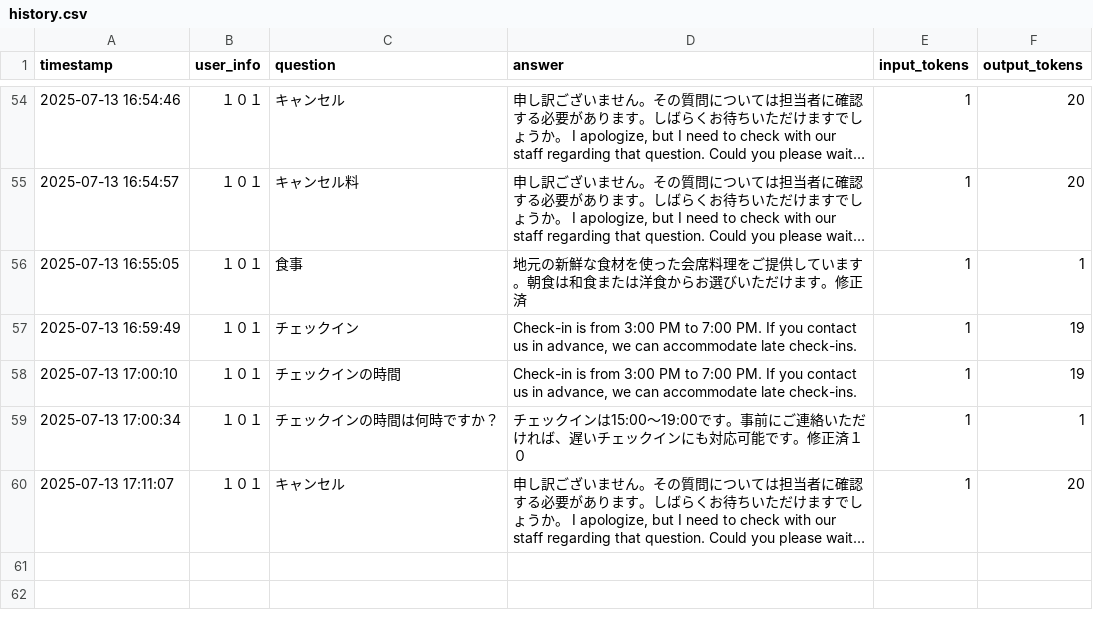
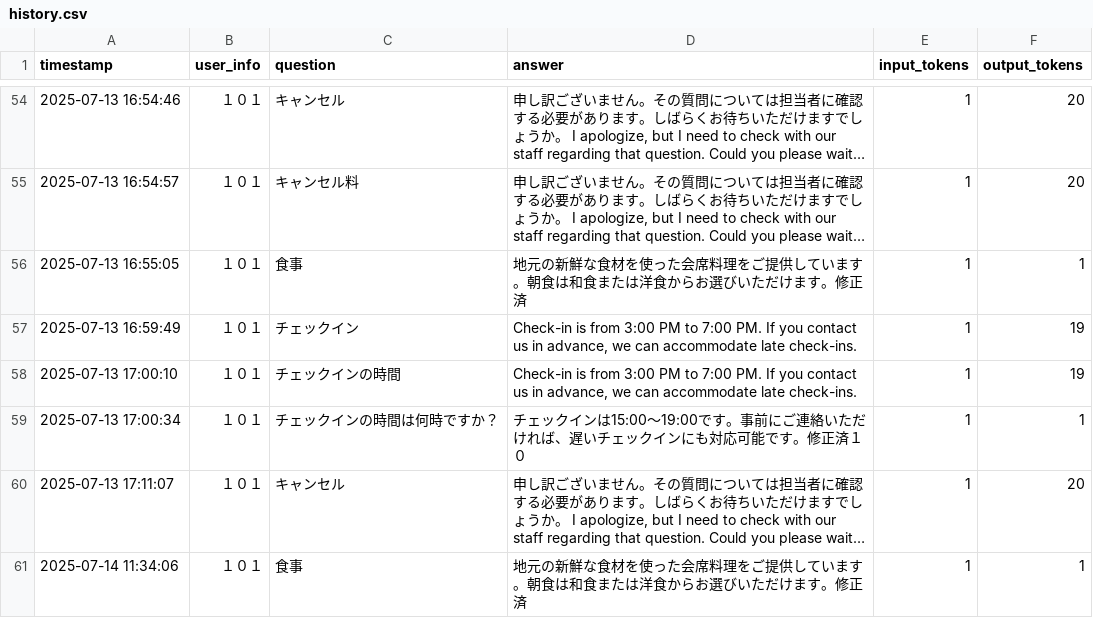
Before and after one commit to NEXT-001/ryokan-faq-bot, a CSV file: data/companies/demo-company/history.csv, drawn as a sheet; only a part is shown, gaps mark what is left out; long unchanged cells end in …; the diff names each change by its address in the sheet, - before the commit and + after, or states it on an @@ line.

```diff
--- a/data/companies/demo-company/history.csv
+++ b/data/companies/demo-company/history.csv
+row 61: 2025-07-14 11:34:06 | １０１ | 食事 | 地元の新鮮な食材を使った会席料理をご提供しています。朝食は和食または洋食からお選びいただけます。修正済 | 1 | 1
```
Also changed, not shown: 1 other file.
